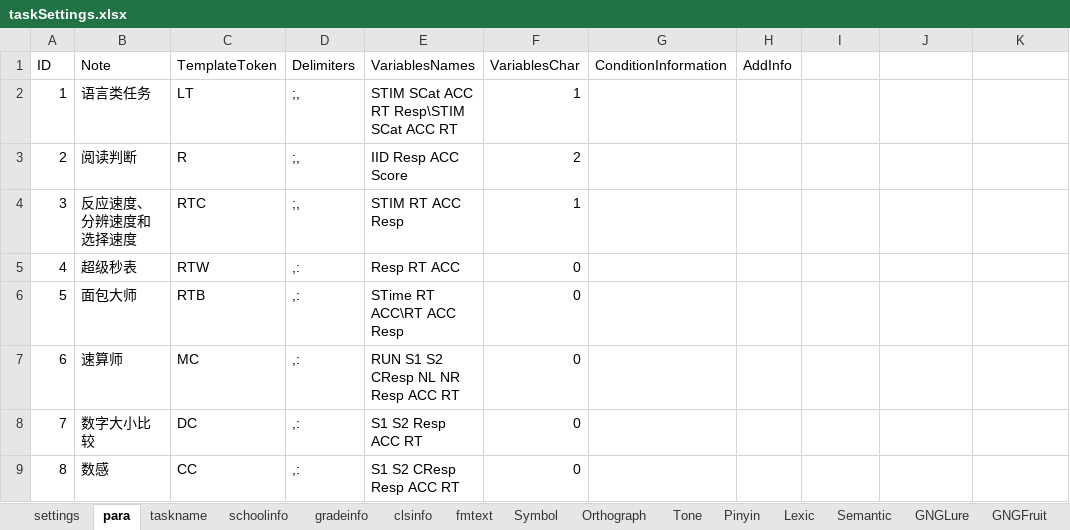
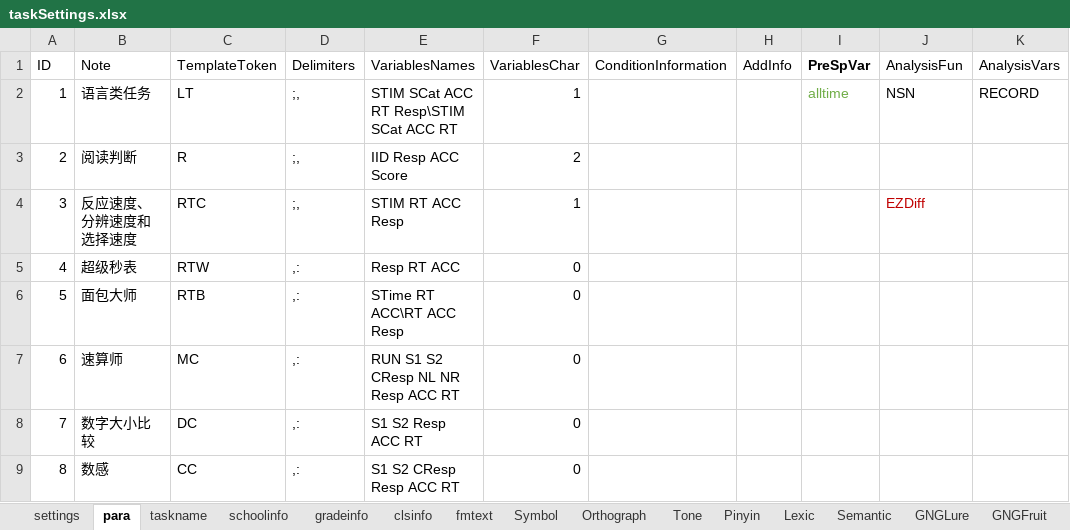
Before and after one commit to iquizoo/rawdata-parser, an Excel workbook: taskSettings.xlsx, sheet para, drawn as a sheet; only a part is shown; values as stored, in another font and other column widths than the file's, no borders; the diff names each change by its address in the sheet, - before the commit and + after, or states it on an @@ line.

```diff
--- a/taskSettings.xlsx (sheet para)
+++ b/taskSettings.xlsx (sheet para)
-I1: (empty)
+I1: PreSpVar
-J1: (empty)
+J1: AnalysisFun
-K1: (empty)
+K1: AnalysisVars
-I2 (PreSpVar): (empty)
+I2 (PreSpVar): alltime
-J2 (AnalysisFun): (empty)
+J2 (AnalysisFun): NSN
-K2 (AnalysisVars): (empty)
+K2 (AnalysisVars): RECORD
-J4 (AnalysisFun): (empty)
+J4 (AnalysisFun): EZDiff
```
Also changed, not shown: sheet schoolinfo, sheet taskname, 6 other files.
